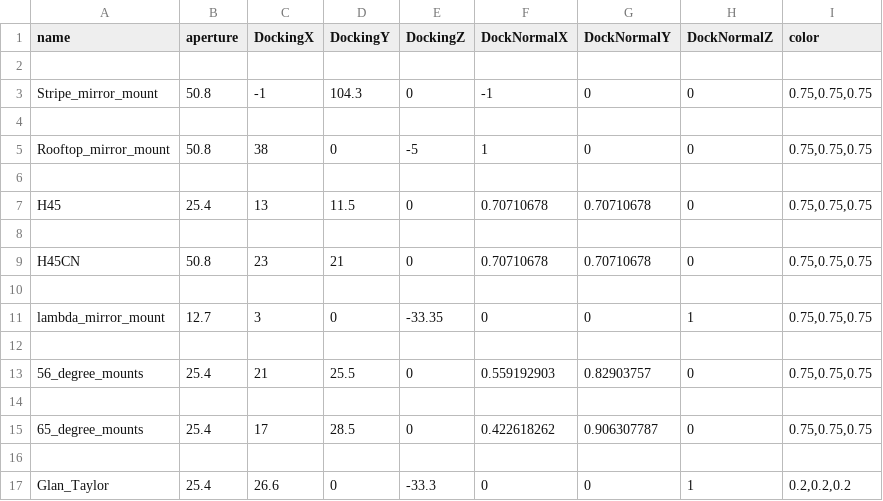
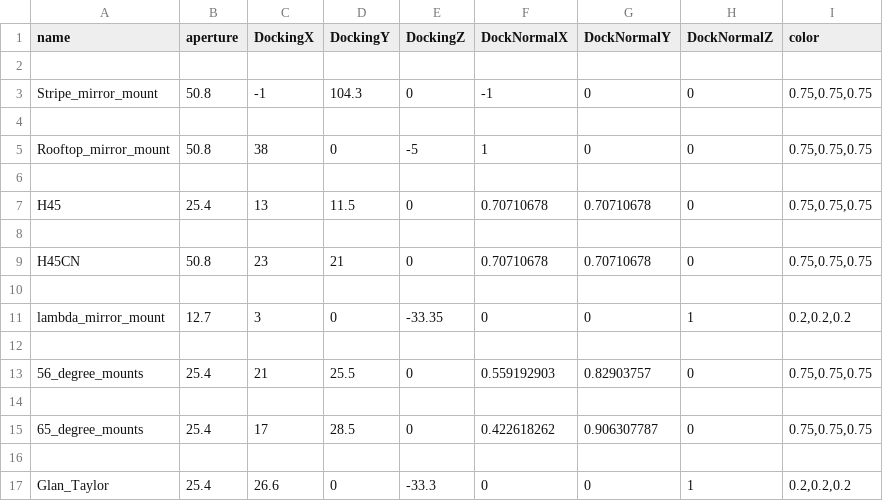
Before and after one commit to klee-mens/LaserCAD, a CSV file: freecad_models/mount_meshes/special_mount/special_mountmounts.csv, drawn as a sheet.

```diff
--- a/freecad_models/mount_meshes/special_mount/special_mountmounts.csv
+++ b/freecad_models/mount_meshes/special_mount/special_mountmounts.csv
@@ -10,3 +10,3 @@ H45CN,50.8,23,21,0,0.70710678,0.70710678,0,"0.75,0.75,0.75"
 ,,,,,,,,
-lambda_mirror_mount,12.7,3,0,-33.35,0,0,1,"0.75,0.75,0.75"
+lambda_mirror_mount,12.7,3,0,-33.35,0,0,1,"0.2,0.2,0.2"
 ,,,,,,,,
```
Also changed, not shown: 8 other files.
